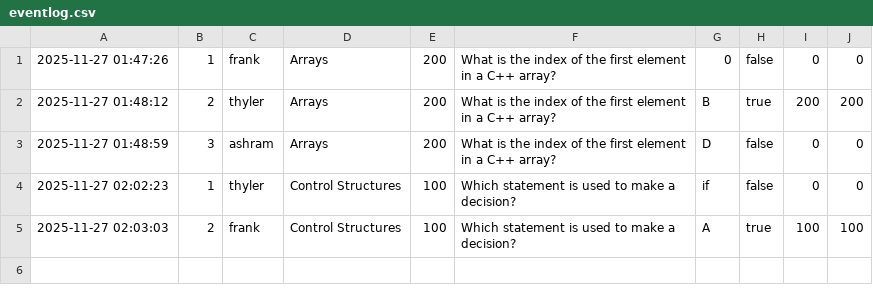
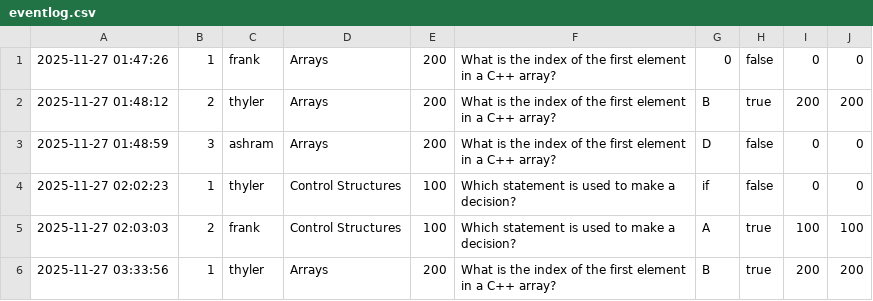
Before and after one commit to Thyler-Brathwaite/jeopardy_game, a CSV file: eventlog.csv, drawn as a sheet; the diff names each change by its address in the sheet, - before the commit and + after, or states it on an @@ line.

```diff
--- a/eventlog.csv
+++ b/eventlog.csv
+row 6: 2025-11-27 03:33:56 | 1 | thyler | Arrays | 200 | What is the index of the first element in a C++ array? | B | true | 200 | 200
```
Also changed, not shown: 5 other files.
